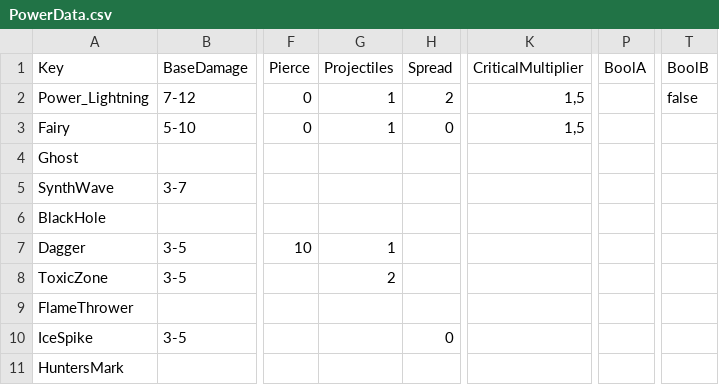
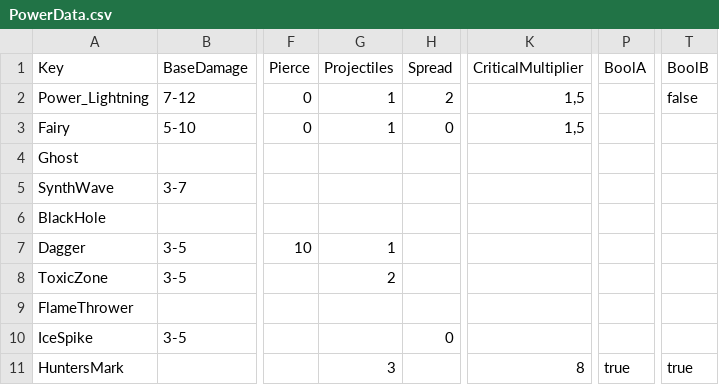
Before and after one commit to XavierClavel/SpaceSurvivorOrbital, a CSV file: Assets/Data/PowerData.csv, drawn as a sheet; only a part is shown, gaps mark what is left out; the diff names each change by its address in the sheet, - before the commit and + after, or states it on an @@ line.

```diff
--- a/Assets/Data/PowerData.csv
+++ b/Assets/Data/PowerData.csv
-G11 (Projectiles): (empty)
+G11 (Projectiles): 3
-K11 (CriticalMultiplier): (empty)
+K11 (CriticalMultiplier): 8
-P11 (BoolA): (empty)
+P11 (BoolA): true
-T11 (BoolB): (empty)
+T11 (BoolB): true
```
Also changed, not shown: Assets/Data/Upgrades/Powers.csv, 13 other files.
